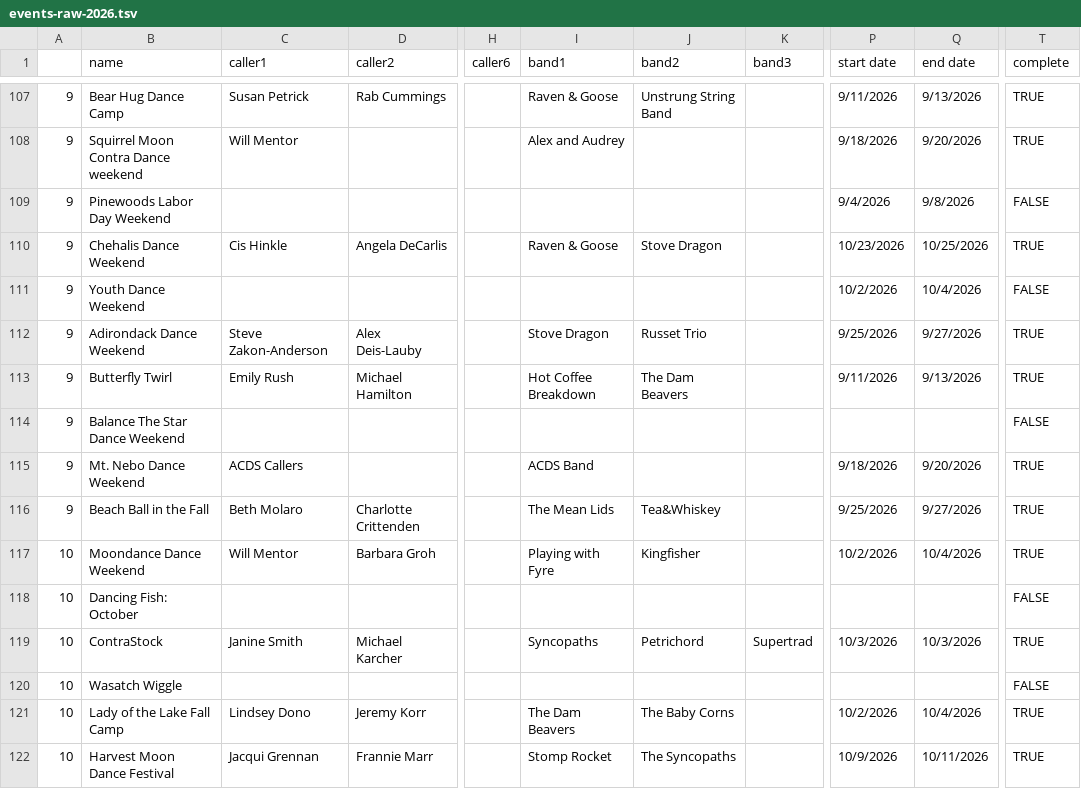
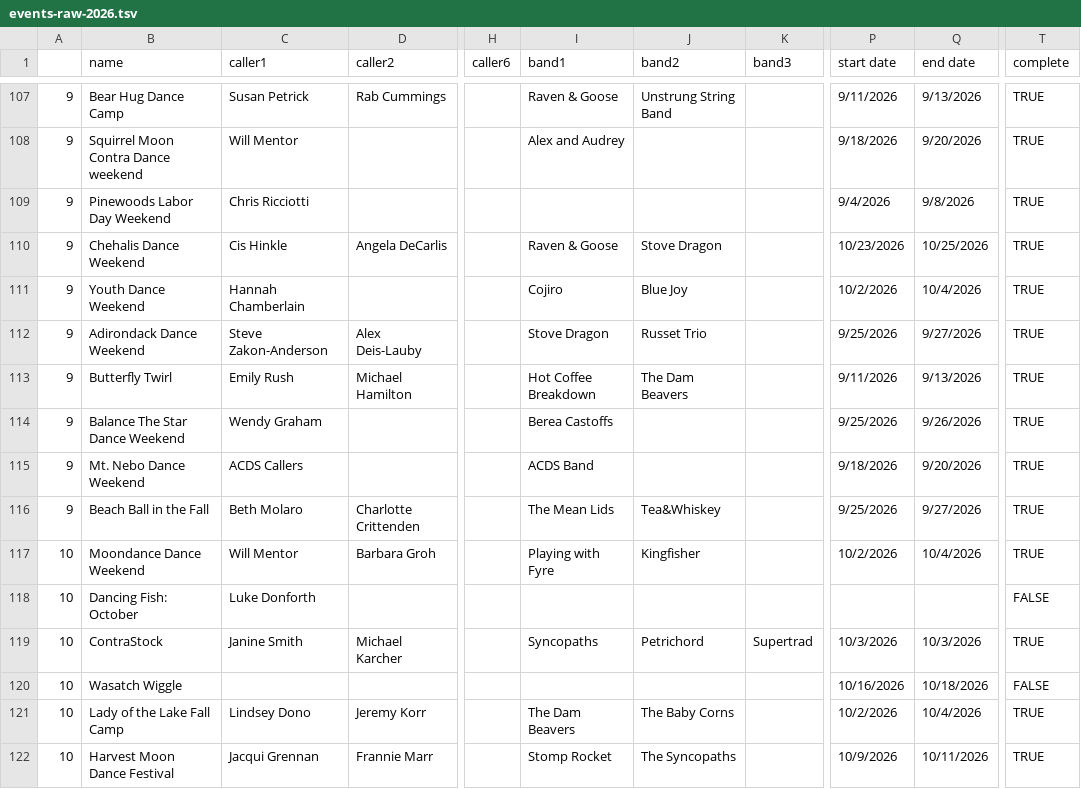
Before and after one commit to jeffkaufman/trycontra, a TSV file: events-raw-2026.tsv, drawn as a sheet; only a part is shown, gaps mark what is left out; the diff covers the shown part only; the diff names each change by its address in the sheet, - before the commit and + after, or states it on an @@ line.

Commit message:
sync with spreadsheet

```diff
--- a/events-raw-2026.tsv
+++ b/events-raw-2026.tsv
-C109 (caller1): (empty)
+C109 (caller1): Chris Ricciotti
-T109 (complete): FALSE
+T109 (complete): TRUE
-C111 (caller1): (empty)
+C111 (caller1): Hannah Chamberlain
-I111 (band1): (empty)
+I111 (band1): Cojiro
-J111 (band2): (empty)
+J111 (band2): Blue Joy
-T111 (complete): FALSE
+T111 (complete): TRUE
-C114 (caller1): (empty)
+C114 (caller1): Wendy Graham
-I114 (band1): (empty)
+I114 (band1): Berea Castoffs
-P114 (start date): (empty)
+P114 (start date): 9/25/2026
-Q114 (end date): (empty)
+Q114 (end date): 9/26/2026
-T114 (complete): FALSE
+T114 (complete): TRUE
-C118 (caller1): (empty)
+C118 (caller1): Luke Donforth
-P120 (start date): (empty)
+P120 (start date): 10/16/2026
-Q120 (end date): (empty)
+Q120 (end date): 10/18/2026
```
Also changed, not shown: 2 added rows and 99 edited cells elsewhere in this file, 1 other file.
